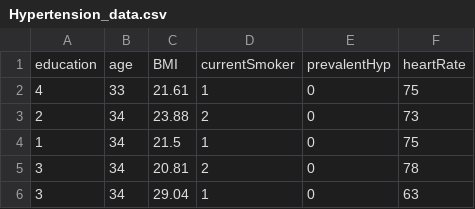
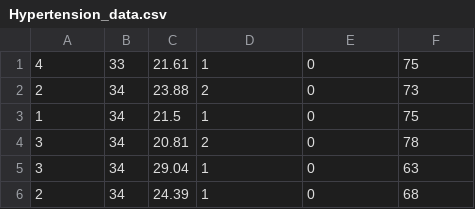
Before and after one commit to pss4190/hypertension_analysis, a CSV file: Hypertension_data.csv, drawn as a sheet; only a part is shown; the shorter side is filled out with more unchanged rows; the diff names each change by its address in the sheet, - before the commit and + after, or states it on an @@ line.

Commit message:
first row of data deleted due to the error on input reading ploting loss curve implemented

```diff
--- a/Hypertension_data.csv
+++ b/Hypertension_data.csv
-row 1: education | age | BMI | currentSmoker | prevalentHyp | heartRate
```
Also changed, not shown: 1 other file.
